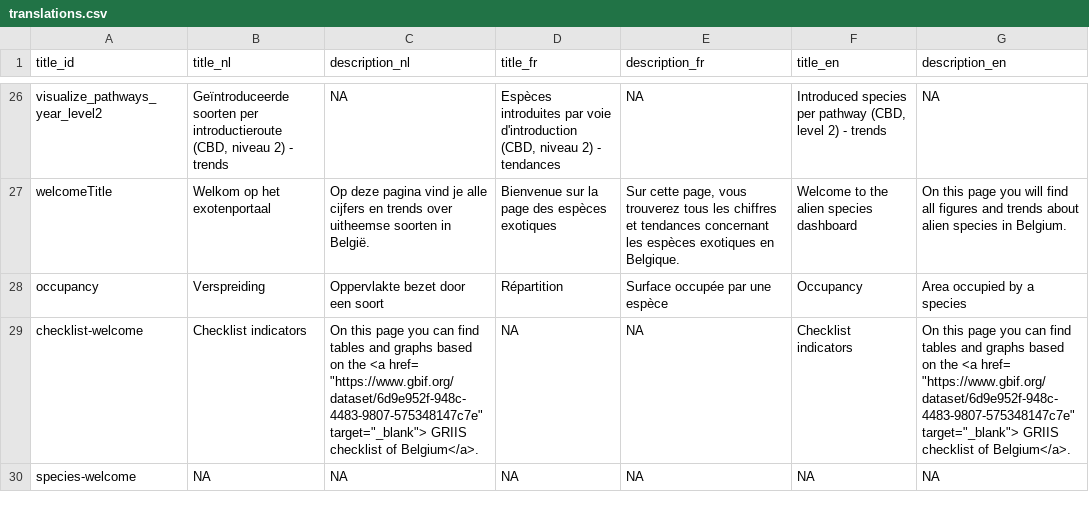
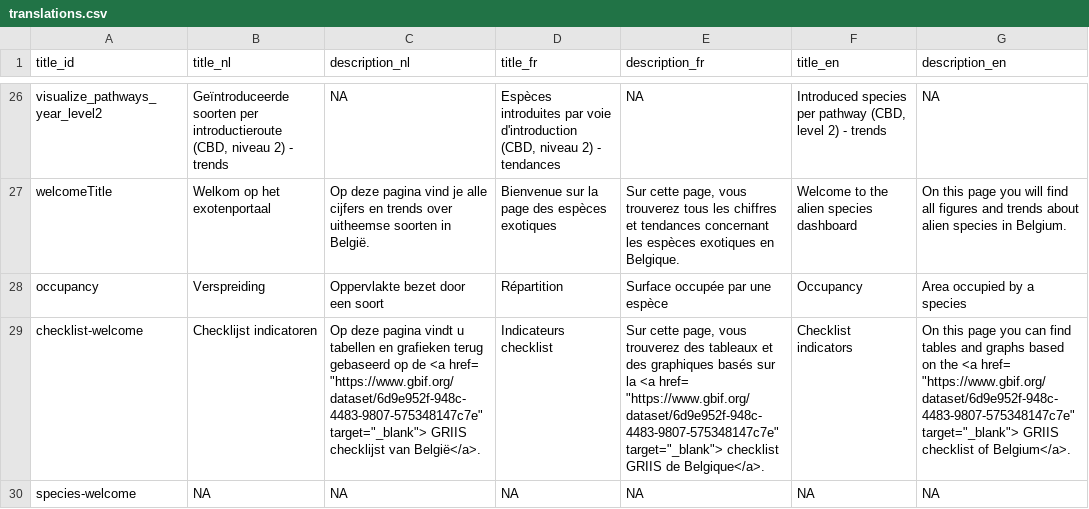
Before and after one commit to inbo/aspbo, a CSV file: data/output/UAT_direct/translations.csv, drawn as a sheet; only a part is shown, gaps mark what is left out; the diff names each change by its address in the sheet, - before the commit and + after, or states it on an @@ line.

Commit message:
Update translations.csv
#253

```diff
--- a/data/output/UAT_direct/translations.csv
+++ b/data/output/UAT_direct/translations.csv
-B29 (title_nl): Checklist indicators
+B29 (title_nl): Checklijst indicatoren
-C29 (description_nl): On this page you can find tables and graphs based on the <a href= "https://www.gbif.org/dataset/6d9e952f-948c-4483-9807-575348147c7e" target="_blank"> GRIIS checklist of Belgium</a>.
+C29 (description_nl): Op deze pagina vindt u tabellen en grafieken terug gebaseerd op de <a href= "https://www.gbif.org/dataset/6d9e952f-948c-4483-9807-575348147c7e" target="_blank"> GRIIS checklijst van België</a>.
-D29 (title_fr): NA
+D29 (title_fr): Indicateurs checklist
-E29 (description_fr): NA
+E29 (description_fr): Sur cette page, vous trouverez des tableaux et des graphiques basés sur la <a href= "https://www.gbif.org/dataset/6d9e952f-948c-4483-9807-575348147c7e" target="_blank"> checklist GRIIS de Belgique</a>.
```
